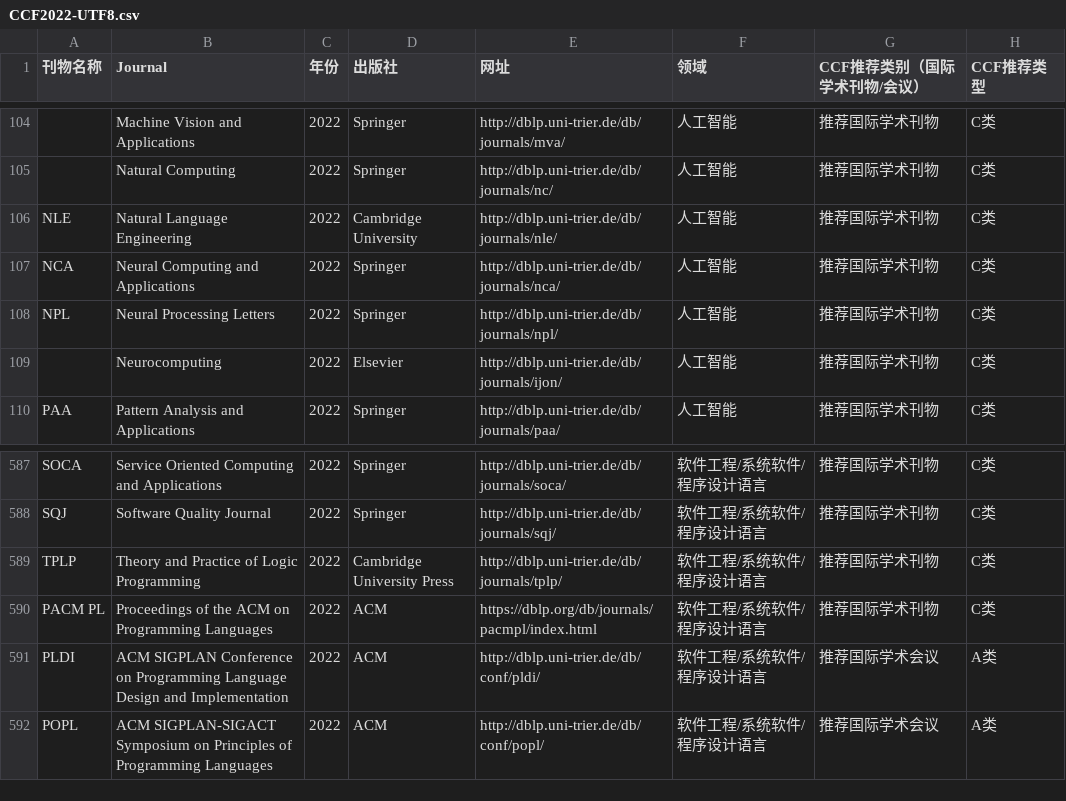
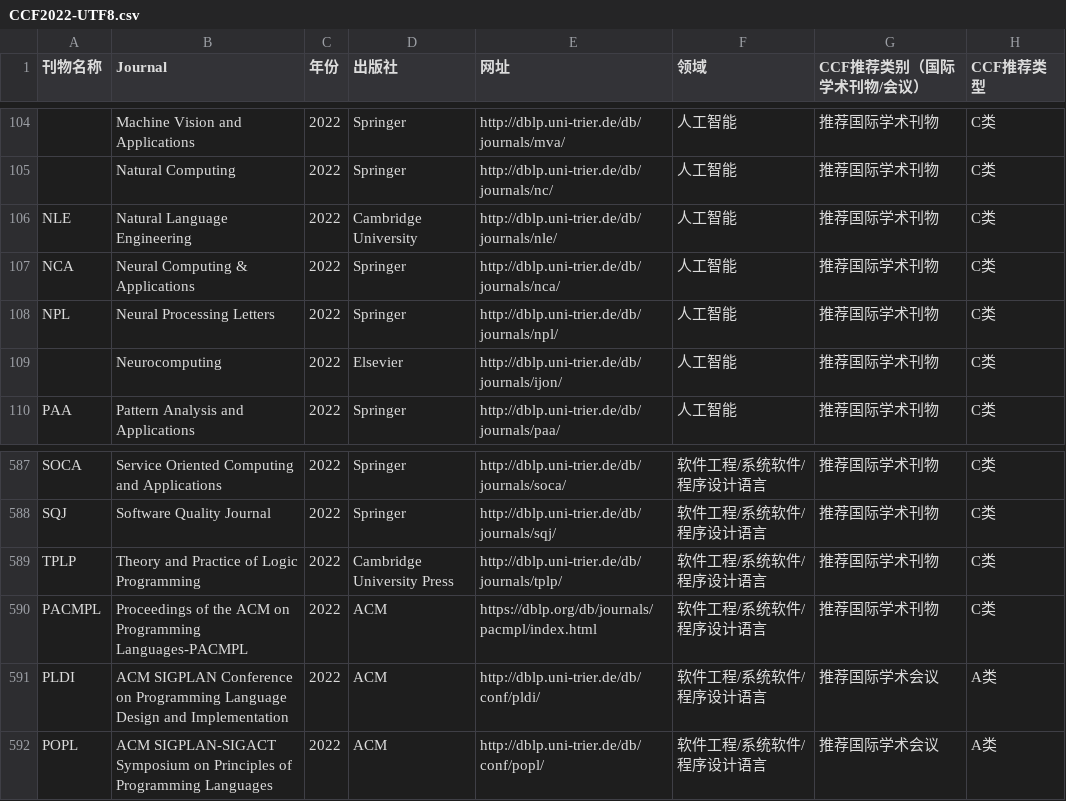
Before and after one commit to hitfyd/ShowJCR, a CSV file: 中科院分区表及JCR原始数据文件/CCF2022-UTF8.csv, drawn as a sheet; only a part is shown, gaps mark what is left out; the diff names each change by its address in the sheet, - before the commit and + after, or states it on an @@ line.

```diff
--- a/中科院分区表及JCR原始数据文件/CCF2022-UTF8.csv
+++ b/中科院分区表及JCR原始数据文件/CCF2022-UTF8.csv
-B107 (Journal): Neural Computing and Applications
+B107 (Journal): Neural Computing & Applications
-A590 (刊物名称): PACM PL
+A590 (刊物名称): PACMPL
-B590 (Journal): …on Programming Languages
+B590 (Journal): …on Programming Languages-PACMPL
```
Also changed, not shown: 1 other file.
